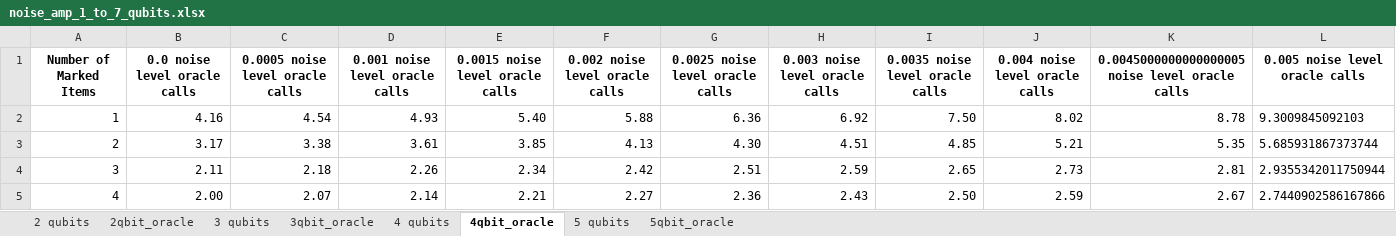
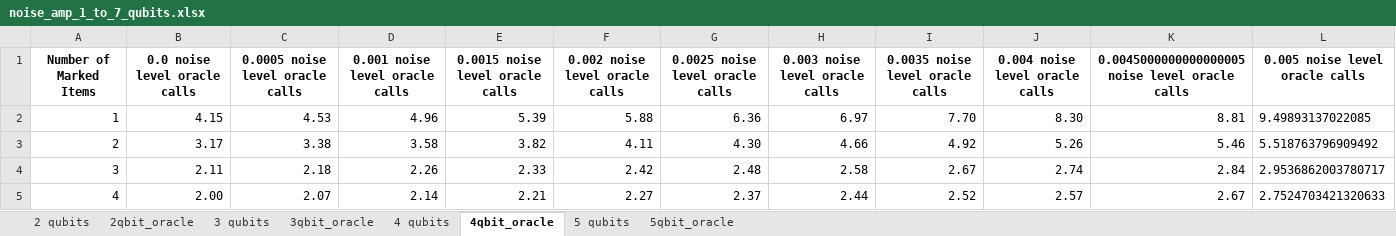
Before and after one commit to Alfredmalm/DA150X, an Excel workbook: noise_amp_1_to_7_qubits.xlsx, sheet 4qbit_oracle, drawn as a sheet; only a part is shown; values as stored, in another font and other column widths than the file's, no borders; the diff covers the shown part only; the diff names each change by its address in the sheet, - before the commit and + after, or states it on an @@ line.

```diff
--- a/noise_amp_1_to_7_qubits.xlsx (sheet 4qbit_oracle)
+++ b/noise_amp_1_to_7_qubits.xlsx (sheet 4qbit_oracle)
-B2 (0.0 noise level oracle calls): 4.16
+B2 (0.0 noise level oracle calls): 4.15
-C2 (0.0005 noise level oracle calls): 4.54
+C2 (0.0005 noise level oracle calls): 4.53
-D2 (0.001 noise level oracle calls): 4.93
+D2 (0.001 noise level oracle calls): 4.96
-E2 (0.0015 noise level oracle calls): 5.40
+E2 (0.0015 noise level oracle calls): 5.39
-H2 (0.003 noise level oracle calls): 6.92
+H2 (0.003 noise level oracle calls): 6.97
-I2 (0.0035 noise level oracle calls): 7.50
+I2 (0.0035 noise level oracle calls): 7.70
-J2 (0.004 noise level oracle calls): 8.02
+J2 (0.004 noise level oracle calls): 8.30
-K2: 8.78
+K2: 8.81
-L2 (0.005 noise level oracle calls): 9.3009845092103
+L2 (0.005 noise level oracle calls): 9.49893137022085
-D3 (0.001 noise level oracle calls): 3.61
+D3 (0.001 noise level oracle calls): 3.58
-E3 (0.0015 noise level oracle calls): 3.85
+E3 (0.0015 noise level oracle calls): 3.82
-F3 (0.002 noise level oracle calls): 4.13
+F3 (0.002 noise level oracle calls): 4.11
-H3 (0.003 noise level oracle calls): 4.51
+H3 (0.003 noise level oracle calls): 4.66
-I3 (0.0035 noise level oracle calls): 4.85
+I3 (0.0035 noise level oracle calls): 4.92
-J3 (0.004 noise level oracle calls): 5.21
+J3 (0.004 noise level oracle calls): 5.26
-K3: 5.35
+K3: 5.46
-L3 (0.005 noise level oracle calls): 5.685931867373744
+L3 (0.005 noise level oracle calls): 5.518763796909492
-E4 (0.0015 noise level oracle calls): 2.34
+E4 (0.0015 noise level oracle calls): 2.33
-G4 (0.0025 noise level oracle calls): 2.51
+G4 (0.0025 noise level oracle calls): 2.48
-H4 (0.003 noise level oracle calls): 2.59
+H4 (0.003 noise level oracle calls): 2.58
-I4 (0.0035 noise level oracle calls): 2.65
+I4 (0.0035 noise level oracle calls): 2.67
-J4 (0.004 noise level oracle calls): 2.73
+J4 (0.004 noise level oracle calls): 2.74
-K4: 2.81
+K4: 2.84
-L4 (0.005 noise level oracle calls): 2.9355342011750944
+L4 (0.005 noise level oracle calls): 2.9536862003780717
-G5 (0.0025 noise level oracle calls): 2.36
+G5 (0.0025 noise level oracle calls): 2.37
-H5 (0.003 noise level oracle calls): 2.43
+H5 (0.003 noise level oracle calls): 2.44
-I5 (0.0035 noise level oracle calls): 2.50
+I5 (0.0035 noise level oracle calls): 2.52
-J5 (0.004 noise level oracle calls): 2.59
+J5 (0.004 noise level oracle calls): 2.57
-L5 (0.005 noise level oracle calls): 2.7440902586167866
+L5 (0.005 noise level oracle calls): 2.7524703421320633
```
Also changed, not shown: 28 edited cells elsewhere in this sheet, sheet 4 qubits, sheet 3 qubits, sheet 5 qubits, sheet 5qbit_oracle, sheet 3qbit_oracle, sheet 2 qubits, 1 more sheet, 1 other file.
